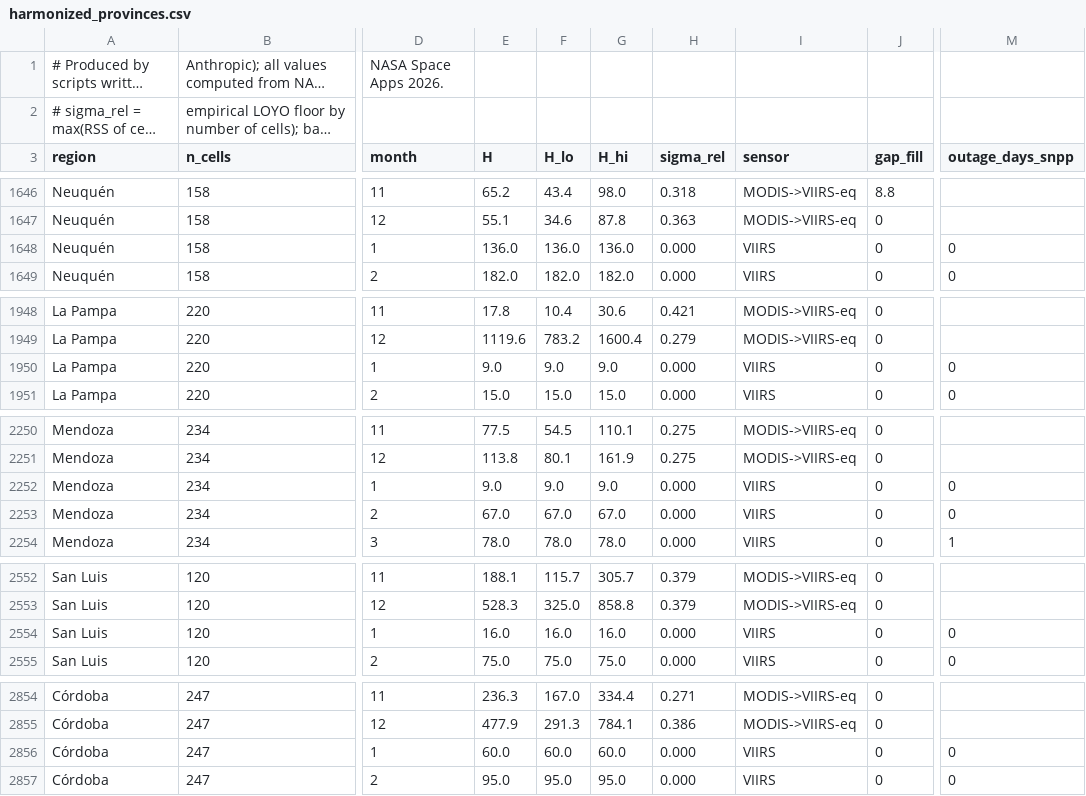
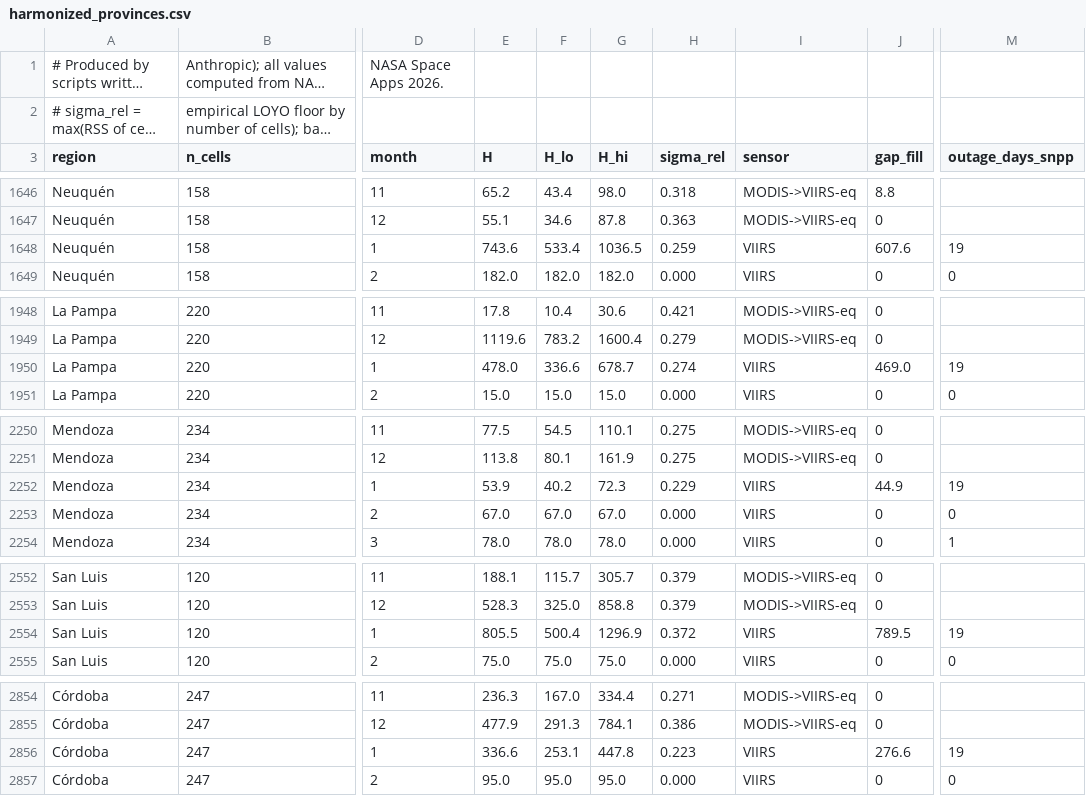
Before and after one commit to germankovacevic-lab/geofuego-harmonization, a CSV file: data/harmonized/harmonized_provinces.csv, drawn as a sheet; only a part is shown, gaps mark what is left out; long unchanged cells end in …; the diff covers the shown part only; the diff names each change by its address in the sheet, - before the commit and + after, or states it on an @@ line.

Commit message:
Fix Jan 2012: 1-19 Jan treated as S-NPP pre-operational outage → filled from MODIS (4950→20400, band 18.9k-22.0k); untrack tmp/

```diff
--- a/data/harmonized/harmonized_provinces.csv
+++ b/data/harmonized/harmonized_provinces.csv
-E1648 (H): 136.0
+E1648 (H): 743.6
-F1648 (H_lo): 136.0
+F1648 (H_lo): 533.4
-G1648 (H_hi): 136.0
+G1648 (H_hi): 1036.5
-H1648 (sigma_rel): 0.000
+H1648 (sigma_rel): 0.259
-J1648 (gap_fill): 0
+J1648 (gap_fill): 607.6
-M1648 (outage_days_snpp): 0
+M1648 (outage_days_snpp): 19
-E1950 (H): 9.0
+E1950 (H): 478.0
-F1950 (H_lo): 9.0
+F1950 (H_lo): 336.6
-G1950 (H_hi): 9.0
+G1950 (H_hi): 678.7
-H1950 (sigma_rel): 0.000
+H1950 (sigma_rel): 0.274
-J1950 (gap_fill): 0
+J1950 (gap_fill): 469.0
-M1950 (outage_days_snpp): 0
+M1950 (outage_days_snpp): 19
-E2252 (H): 9.0
+E2252 (H): 53.9
-F2252 (H_lo): 9.0
+F2252 (H_lo): 40.2
-G2252 (H_hi): 9.0
+G2252 (H_hi): 72.3
-H2252 (sigma_rel): 0.000
+H2252 (sigma_rel): 0.229
-J2252 (gap_fill): 0
+J2252 (gap_fill): 44.9
-M2252 (outage_days_snpp): 0
+M2252 (outage_days_snpp): 19
-E2554 (H): 16.0
+E2554 (H): 805.5
-F2554 (H_lo): 16.0
+F2554 (H_lo): 500.4
-G2554 (H_hi): 16.0
+G2554 (H_hi): 1296.9
-H2554 (sigma_rel): 0.000
+H2554 (sigma_rel): 0.372
-J2554 (gap_fill): 0
+J2554 (gap_fill): 789.5
-M2554 (outage_days_snpp): 0
+M2554 (outage_days_snpp): 19
-E2856 (H): 60.0
+E2856 (H): 336.6
-F2856 (H_lo): 60.0
+F2856 (H_lo): 253.1
-G2856 (H_hi): 60.0
+G2856 (H_hi): 447.8
-H2856 (sigma_rel): 0.000
+H2856 (sigma_rel): 0.223
-J2856 (gap_fill): 0
+J2856 (gap_fill): 276.6
-M2856 (outage_days_snpp): 0
+M2856 (outage_days_snpp): 19
```
Also changed, not shown: 115 edited cells elsewhere in this file, data/agg/country_year.csv, 15 other files.
